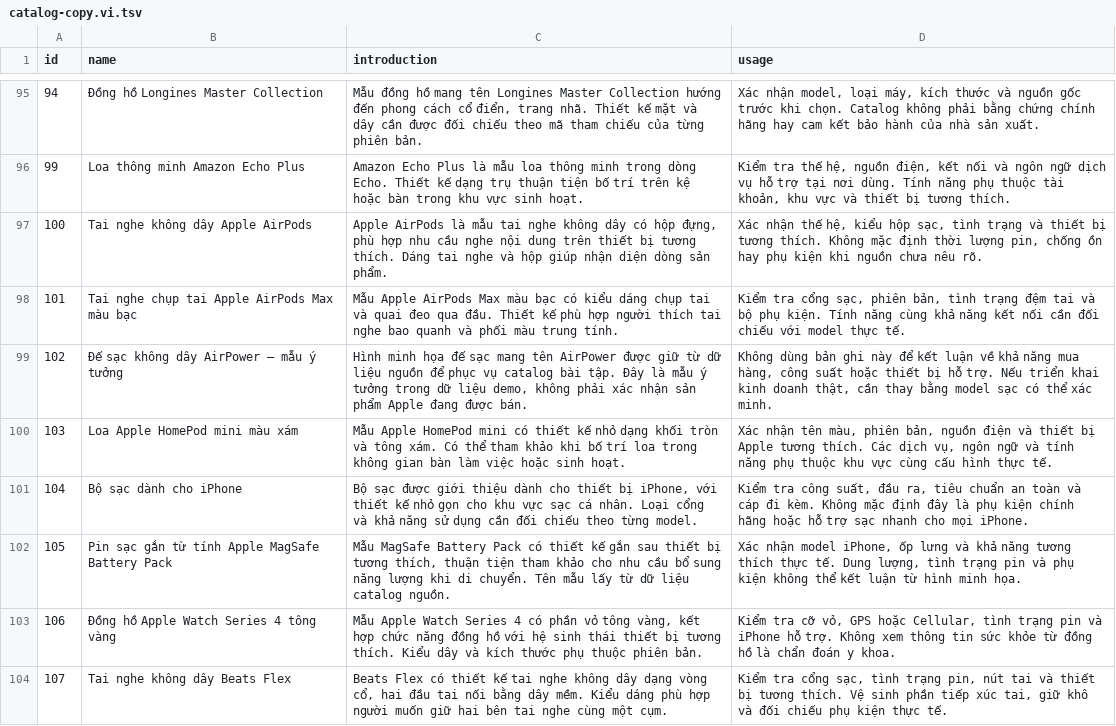
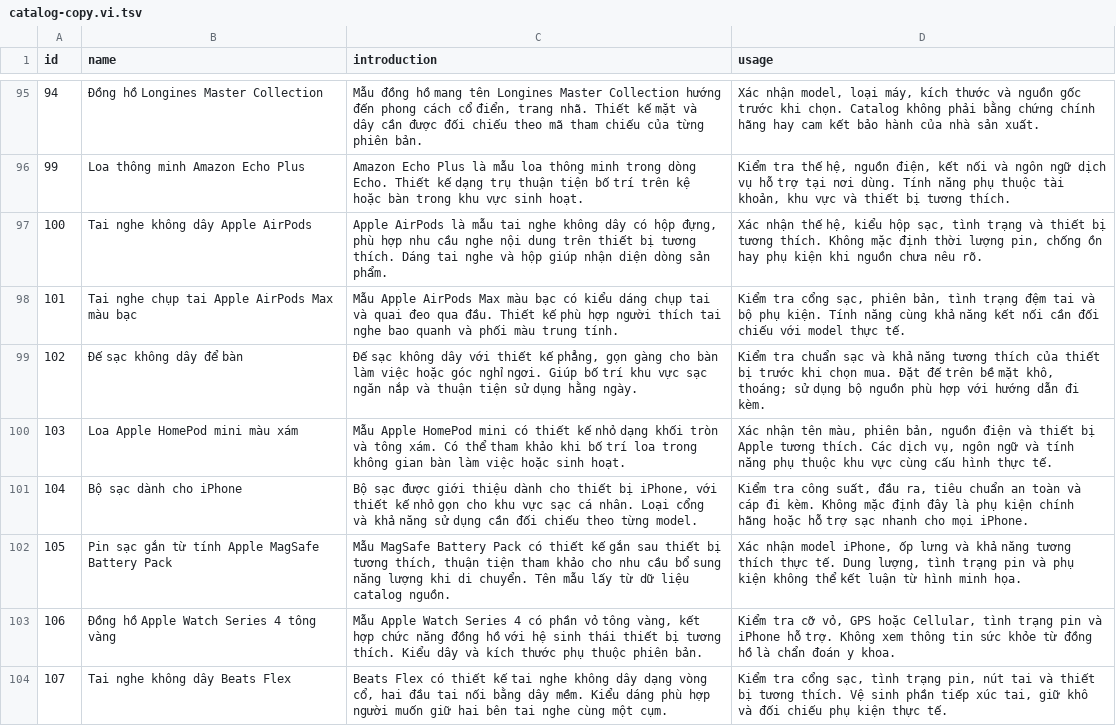
Before and after one commit to hoquan2007/Shoppe-C-, a TSV file: database/catalog-copy.vi.tsv, drawn as a sheet; only a part is shown, gaps mark what is left out.

Commit message:
feat: replace demo storefront with professional retail content

```diff
--- a/database/catalog-copy.vi.tsv
+++ b/database/catalog-copy.vi.tsv
@@ -98,3 +98,3 @@ id	name	introduction	usage
 101	Tai nghe chụp tai Apple AirPods Max màu bạc	Mẫu Apple AirPods Max màu bạc có kiểu dáng chụp tai và quai đeo qua đầu. Thiết kế phù hợp người thích tai nghe bao quanh và phối màu trung tính.	Kiểm tra cổng sạc, phiên bản, tình trạng đệm tai và bộ phụ kiện. Tính năng cùng khả năng kết nối cần đối chiếu với model thực tế.
-102	Đế sạc không dây AirPower — mẫu ý tưởng	Hình minh họa đế sạc mang tên AirPower được giữ từ dữ liệu nguồn để phục vụ catalog bài tập. Đây là mẫu ý tưởng trong dữ liệu demo, không phải xác nhận sản phẩm Apple đang được bán.	Không dùng bản ghi này để kết luận về khả năng mua hàng, công suất hoặc thiết bị hỗ trợ. Nếu triển khai kinh doanh thật, cần thay bằng model sạc có thể xác minh.
+102	Đế sạc không dây để bàn	Đế sạc không dây với thiết kế phẳng, gọn gàng cho bàn làm việc hoặc góc nghỉ ngơi. Giúp bố trí khu vực sạc ngăn nắp và thuận tiện sử dụng hằng ngày.	Kiểm tra chuẩn sạc và khả năng tương thích của thiết bị trước khi chọn mua. Đặt đế trên bề mặt khô, thoáng; sử dụng bộ nguồn phù hợp với hướng dẫn đi kèm.
 103	Loa Apple HomePod mini màu xám	Mẫu Apple HomePod mini có thiết kế nhỏ dạng khối tròn và tông xám. Có thể tham khảo khi bố trí loa trong không gian bàn làm việc hoặc sinh hoạt.	Xác nhận tên màu, phiên bản, nguồn điện và thiết bị Apple tương thích. Các dịch vụ, ngôn ngữ và tính năng phụ thuộc khu vực cùng cấu hình thực tế.
```
Also changed, not shown: 10 other files.
